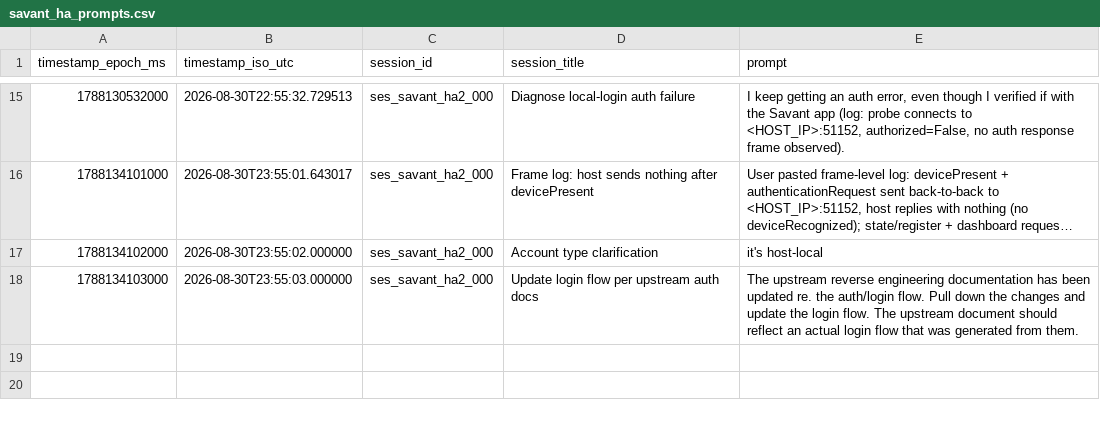
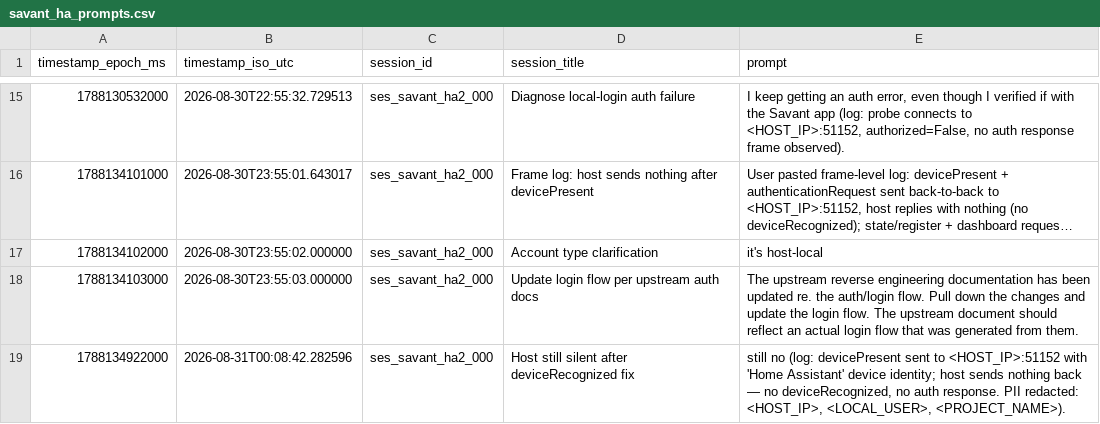
Before and after one commit to hpux735/savant-ha, a CSV file: savant_ha_prompts.csv, drawn as a sheet; only a part is shown, gaps mark what is left out; long unchanged cells end in …; the diff names each change by its address in the sheet, - before the commit and + after, or states it on an @@ line.

Commit message:
Present the app-observed device identity in devicePresent
Driven by the prompt (verbatim):

"still no"

The host still answers nothing (no deviceRecognized) after devicePresent. The sibling
spec only states homeId/device.UID are unvalidated for local login; it does not say the
rest of the device block is ignored, and the only identity ever observed to be accepted
is the Savant iOS app's own.  Present the observed values (make Apple, type iPhone,
model iPhone12,3, OS iOS 26.6, app "Savant (11.2.4)") so the host recognizes the client.

- const.py: device identity = the app-observed values (flagged as reverse-engineered
  observation).
- savant_client.py: use per-field model/OS/name in devicePresent.
- savant_ha_prompts.csv: appended the prompt (PII redacted).

```diff
--- a/savant_ha_prompts.csv
+++ b/savant_ha_prompts.csv
+row 19: 1788134922000 | 2026-08-31T00:08:42.282596 | ses_savant_ha2_000 | Host still silent after deviceRecognized fix | still no (log: devicePresent sent to <HOST_IP>:51152 with 'Home Assistant' device identity; host sends nothing back — no deviceRecognized, no auth response. PII redacted: <HOST_IP>, <LOCAL_USER>, <PROJECT_NAME>).
```
Also changed, not shown: 2 other files.
